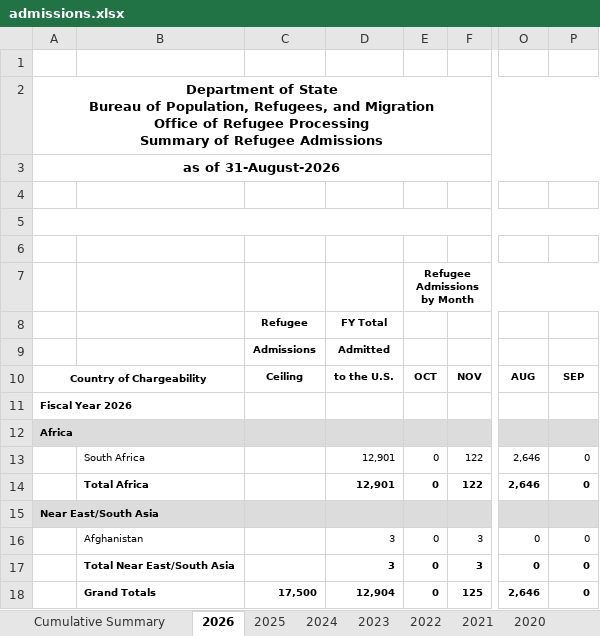
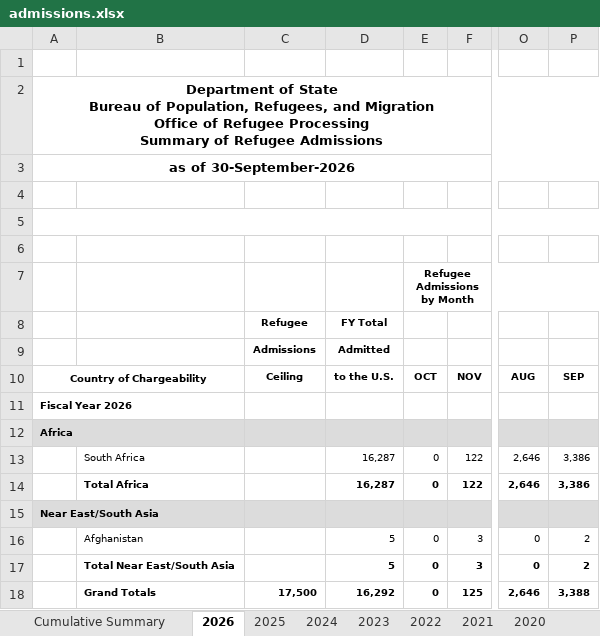
Before and after one commit to agamkram/govdash-app, an Excel workbook: data/raw/wraps/admissions.xlsx, sheet 2026, drawn as a sheet; only a part is shown, gaps mark what is left out; values as stored, in another font and other column widths than the file's, no borders; the diff names each change by its address in the sheet, - before the commit and + after, or states it on an @@ line.

Commit message:
Refresh FY2026 Q4 spending, August OPM counts, and I-page September flows.

```diff
--- a/data/raw/wraps/admissions.xlsx (sheet 2026)
+++ b/data/raw/wraps/admissions.xlsx (sheet 2026)
-A3: as of 31-August-2026
+A3: as of 30-September-2026
-D13:D14: 12,901
+D13:D14: 16,287
-P13:P14: 0
+P13:P14: 3,386
-D16:D17: 3
+D16:D17: 5
-P16:P17: 0
+P16:P17: 2
-D18: 12,904
+D18: 16,292
-P18: 0
+P18: 3,388
```
Also changed, not shown: sheet 2024, sheet 2017, sheet 2016, sheet 2023, sheet 2001, sheet 2009, 20 more sheets, 23 other files.
